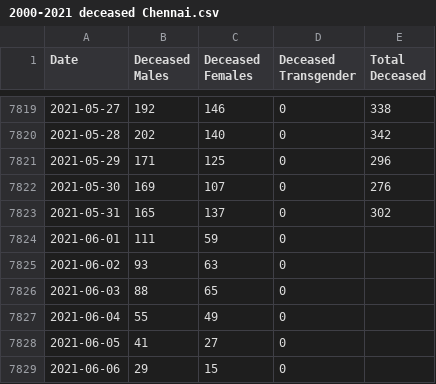
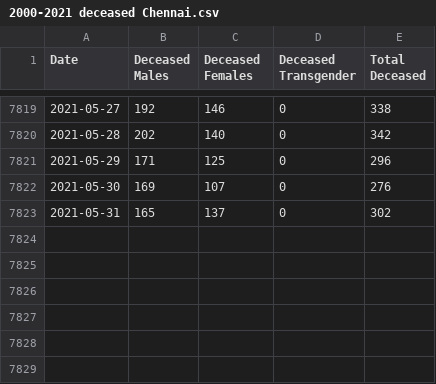
Before and after one commit to elseasama/covid19chennai, a CSV file: chennai_data/2000-2021 deceased Chennai.csv, drawn as a sheet; only a part is shown, gaps mark what is left out.

Commit message:
Update 2000-2021 deceased Chennai.csv

```diff
--- a/chennai_data/2000-2021 deceased Chennai.csv
+++ b/chennai_data/2000-2021 deceased Chennai.csv
@@ -7823,7 +7823 @@
 2021-05-31,165,137,0,302
-2021-06-01,111,59,0,
-2021-06-02,93,63,0,
-2021-06-03,88,65,0,
-2021-06-04,55,49,0,
-2021-06-05,41,27,0,
-2021-06-06,29,15,0,
```
